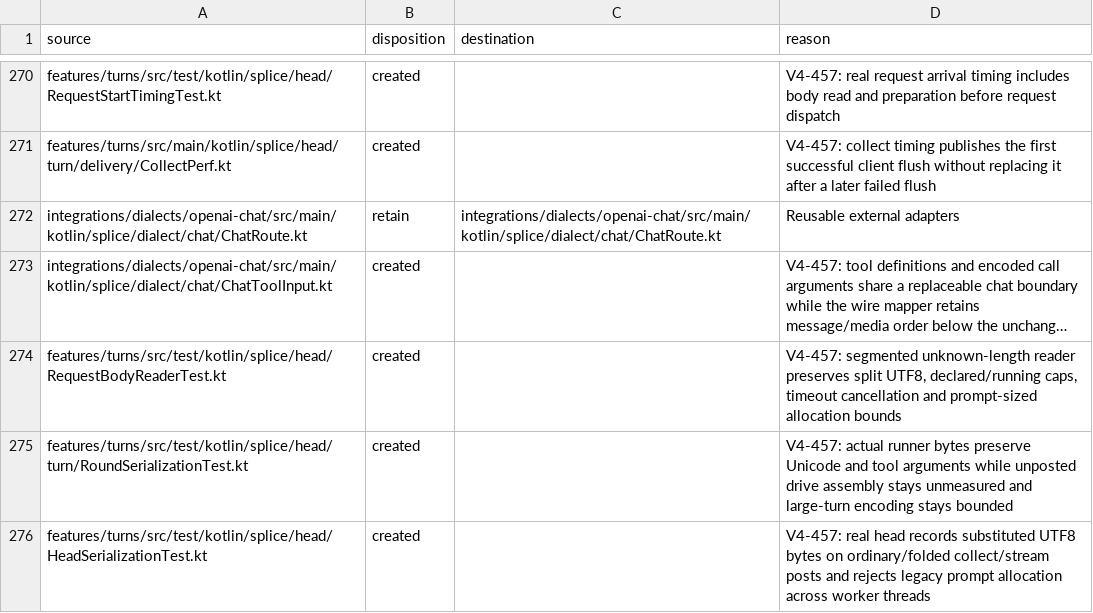
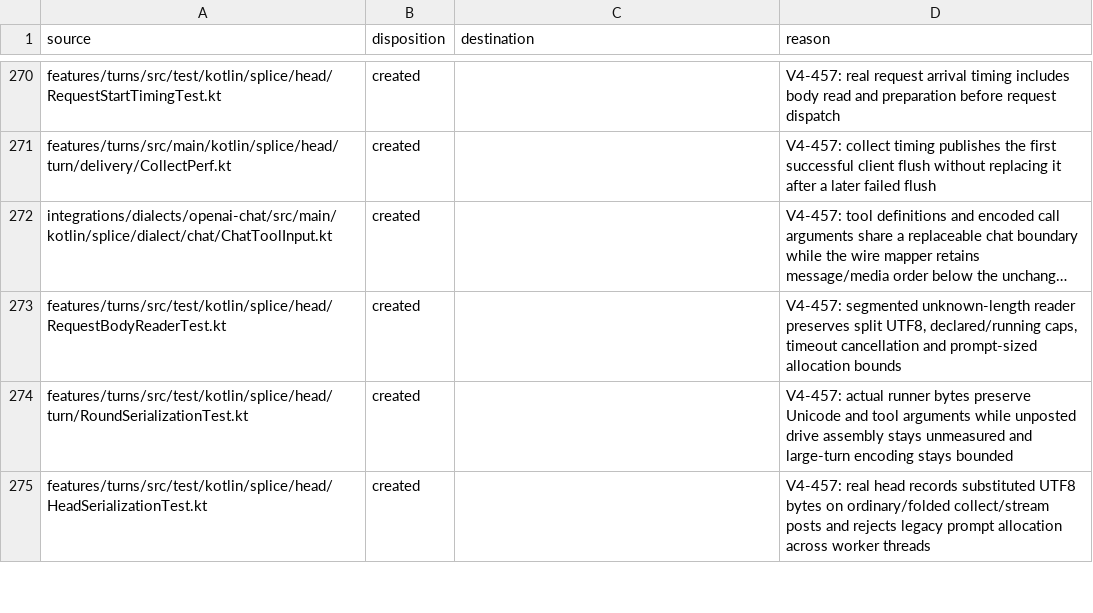
Before and after one commit to torad-labs/splice, a TSV file: .dev/restructure/capabilities.tsv, drawn as a sheet; only a part is shown, gaps mark what is left out; long unchanged cells end in …; the diff names each change by its address in the sheet, - before the commit and + after, or states it on an @@ line.

Commit message:
refactor(openai-chat): ChatRequestBuilder.build takes the upstream model and reads the original from the request, so the ChatRoute holder is gone
splice-reviewer found ChatRoute a two-string holder that the builder unpacked on entry. The original model is the request's own model in production (OpenAiChatProvider passed body.typed.model), and no test asserted the other value, so build takes upstreamModel and uses body.model. Five parameters with defaults counted. No behavior change.

```diff
--- a/.dev/restructure/capabilities.tsv
+++ b/.dev/restructure/capabilities.tsv
-row 272: integrations/dialects/openai-chat/src/main/kotlin/splice/dialect/chat/ChatRoute.kt | retain | integrations/dialects/openai-chat/src/main/kotlin/splice/dialect/chat/ChatRoute.kt | Reusable external adapters
```
Also changed, not shown: 10 other files.
